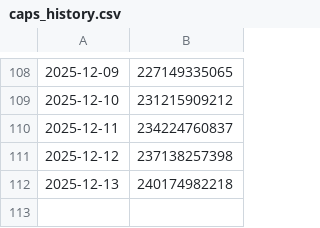
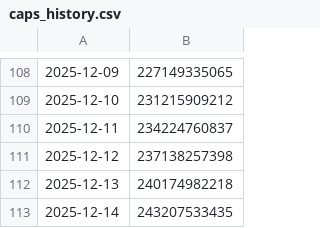
Before and after one commit to 0xaigri/capmoneycaps-dashboard, a CSV file: caps_history.csv, drawn as a sheet; only a part is shown, gaps mark what is left out; the diff names each change by its address in the sheet, - before the commit and + after, or states it on an @@ line.

Commit message:
chore: update caps history

```diff
--- a/caps_history.csv
+++ b/caps_history.csv
+row 113: 2025-12-14 | 243207533435
```
